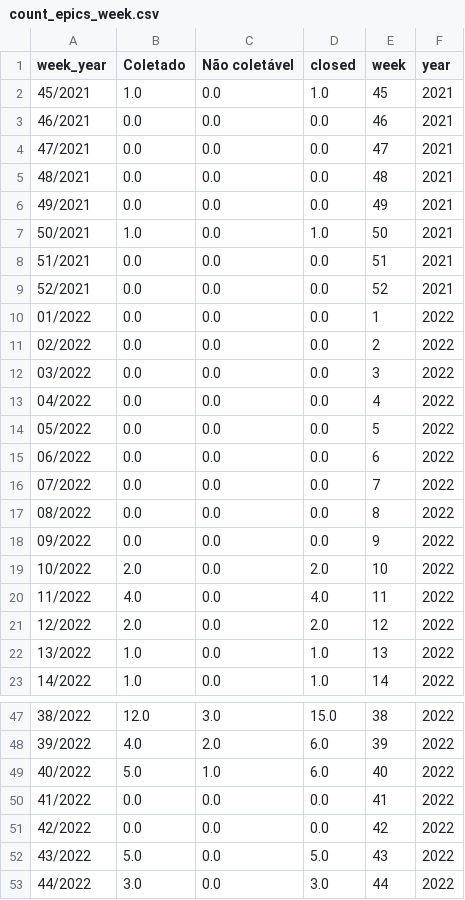
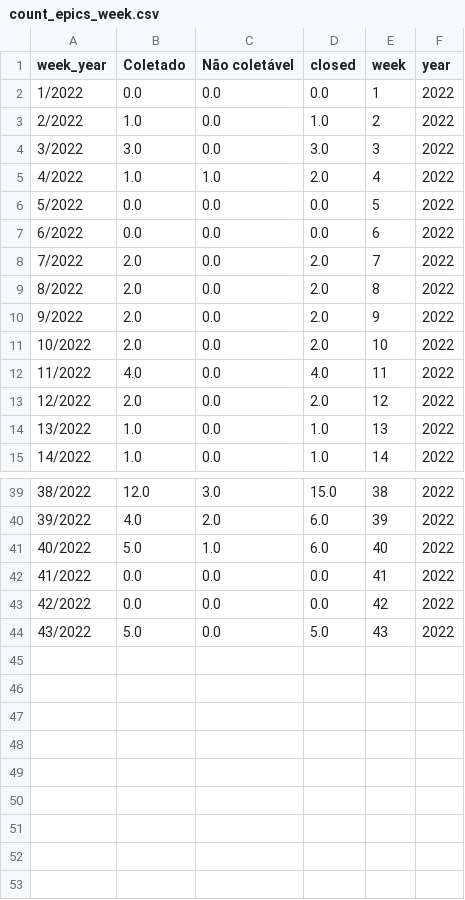
Before and after one commit to MPMG-DCC-UFMG/F01-gerenciamento, a CSV file: dashboard/data/count_epics_week.csv, drawn as a sheet; only a part is shown, gaps mark what is left out.

```diff
--- a/dashboard/data/count_epics_week.csv
+++ b/dashboard/data/count_epics_week.csv
@@ -1,19 +1,11 @@
 week_year,Coletado,Não coletável,closed,week,year
-45/2021,1.0,0.0,1.0,45,2021
-46/2021,0.0,0.0,0.0,46,2021
-47/2021,0.0,0.0,0.0,47,2021
-48/2021,0.0,0.0,0.0,48,2021
-49/2021,0.0,0.0,0.0,49,2021
-50/2021,1.0,0.0,1.0,50,2021
-51/2021,0.0,0.0,0.0,51,2021
-52/2021,0.0,0.0,0.0,52,2021
-01/2022,0.0,0.0,0.0,1,2022
-02/2022,0.0,0.0,0.0,2,2022
-03/2022,0.0,0.0,0.0,3,2022
-04/2022,0.0,0.0,0.0,4,2022
-05/2022,0.0,0.0,0.0,5,2022
-06/2022,0.0,0.0,0.0,6,2022
-07/2022,0.0,0.0,0.0,7,2022
-08/2022,0.0,0.0,0.0,8,2022
-09/2022,0.0,0.0,0.0,9,2022
+1/2022,0.0,0.0,0.0,1,2022
+2/2022,1.0,0.0,1.0,2,2022
+3/2022,3.0,0.0,3.0,3,2022
+4/2022,1.0,1.0,2.0,4,2022
+5/2022,0.0,0.0,0.0,5,2022
+6/2022,0.0,0.0,0.0,6,2022
+7/2022,2.0,0.0,2.0,7,2022
+8/2022,2.0,0.0,2.0,8,2022
+9/2022,2.0,0.0,2.0,9,2022
 10/2022,2.0,0.0,2.0,10,2022
@@ -52,2 +44 @@ week_year,Coletado,Não coletável,closed,week,year
 43/2022,5.0,0.0,5.0,43,2022
-44/2022,3.0,0.0,3.0,44,2022
```
Also changed, not shown: dashboard/data/closed_df.csv, dashboard/data/epics.csv, 14 other files.
